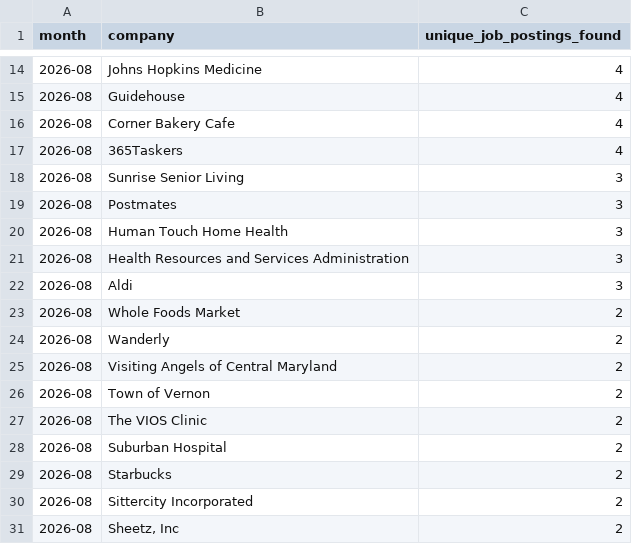
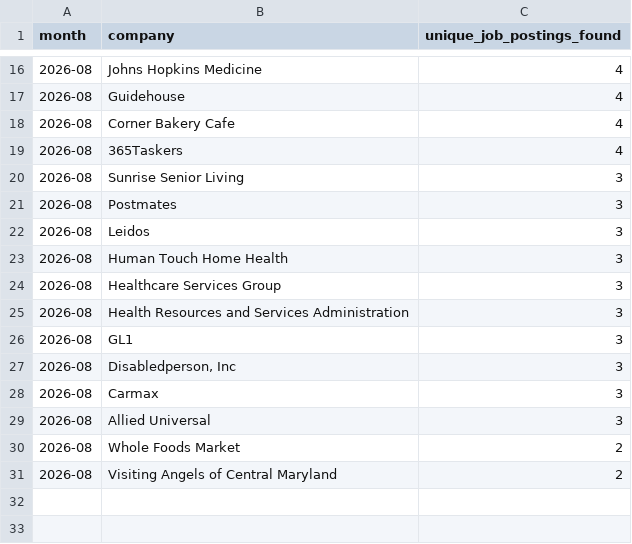
Before and after one commit to themeganerddddddd/MoCo-Hiring-Monitor, a CSV file: outputs/top_companies_2026-08.csv, drawn as a sheet; only a part is shown, gaps mark what is left out; the diff covers the shown part only.

```diff
--- a/outputs/top_companies_2026-08.csv
+++ b/outputs/top_companies_2026-08.csv
@@ -19,13 +21,11 @@ month,company,unique_job_postings_found
 2026-08,Postmates,3
+2026-08,Leidos,3
 2026-08,Human Touch Home Health,3
+2026-08,Healthcare Services Group,3
 2026-08,Health Resources and Services Administration,3
-2026-08,Aldi,3
+2026-08,GL1,3
+2026-08,"Disabledperson, Inc",3
+2026-08,Carmax,3
+2026-08,Allied Universal,3
 2026-08,Whole Foods Market,2
-2026-08,Wanderly,2
 2026-08,Visiting Angels of Central Maryland,2
-2026-08,Town of Vernon,2
-2026-08,The VIOS Clinic,2
-2026-08,Suburban Hospital,2
-2026-08,Starbucks,2
-2026-08,Sittercity Incorporated,2
-2026-08,"Sheetz, Inc",2
```
Also changed, not shown: 5 added rows, 3 removed rows and 6 edited cells elsewhere in this file, 11 other files.
